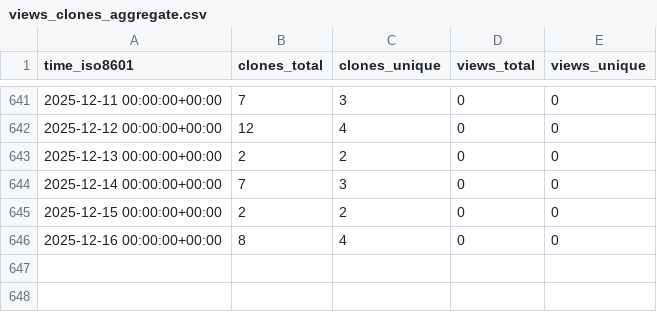
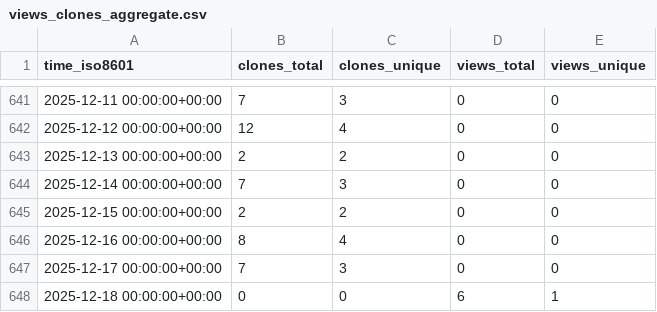
Before and after one commit to stablecaps/rkraken-architecture, a CSV file: stablecaps/rkraken-architecture/ghrs-data/views_clones_aggregate.csv, drawn as a sheet; only a part is shown, gaps mark what is left out; the diff names each change by its address in the sheet, - before the commit and + after, or states it on an @@ line.

```diff
--- a/stablecaps/rkraken-architecture/ghrs-data/views_clones_aggregate.csv
+++ b/stablecaps/rkraken-architecture/ghrs-data/views_clones_aggregate.csv
+row 647: 2025-12-17 00:00:00+00:00 | 7 | 3 | 0 | 0
+row 648: 2025-12-18 00:00:00+00:00 | 0 | 0 | 6 | 1
```
Also changed, not shown: 1 other file.
